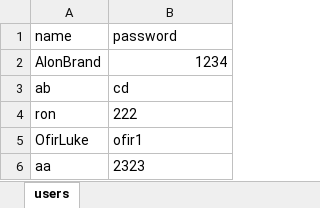
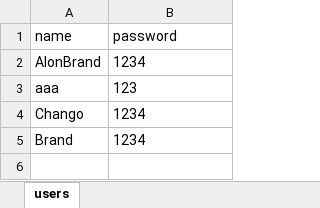
Before and after one commit to AlonBrand/wc2022, an Excel workbook: files/users.xlsx, sheet users, drawn as a sheet; values as stored, in another font and other column widths than the file's, no borders; removed rows and columns are numbered as before the commit, all else as after; the diff names each change by its address in the sheet, - before the commit and + after, or states it on an @@ line.

```diff
--- a/files/users.xlsx (sheet users)
+++ b/files/users.xlsx (sheet users)
-B2 alignment: right
+B2 alignment: left
-row 3: ab | cd
-row 4: ron | 222
-row 5: OfirLuke | ofir1
-row 6: aa | 2323
+row 3: aaa | 123
+row 4: Chango | 1234
+row 5: Brand | 1234
```
Also changed, not shown: 11 other files.
